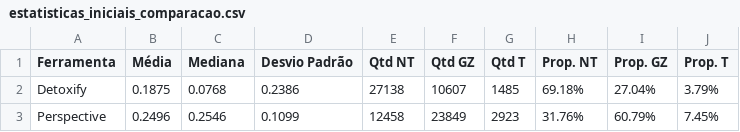
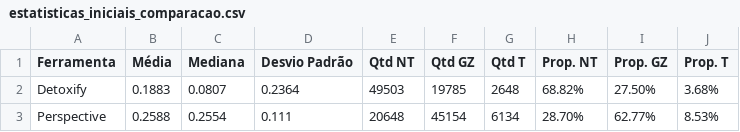
Before and after one commit to Stambassi/IC-Modelagem-de-influenciadores-infantis, a CSV file: Coletor/crawler/NLP/comparacao/tabelas/estatisticas_iniciais_comparacao.csv, drawn as a sheet.

```diff
--- a/Coletor/crawler/NLP/comparacao/tabelas/estatisticas_iniciais_comparacao.csv
+++ b/Coletor/crawler/NLP/comparacao/tabelas/estatisticas_iniciais_comparacao.csv
@@ -1,3 +1,3 @@
 Ferramenta,Média,Mediana,Desvio Padrão,Qtd NT,Qtd GZ,Qtd T,Prop. NT,Prop. GZ,Prop. T
-Detoxify,0.1875,0.0768,0.2386,27138,10607,1485,69.18%,27.04%,3.79%
-Perspective,0.2496,0.2546,0.1099,12458,23849,2923,31.76%,60.79%,7.45%
+Detoxify,0.1883,0.0807,0.2364,49503,19785,2648,68.82%,27.50%,3.68%
+Perspective,0.2588,0.2554,0.111,20648,45154,6134,28.70%,62.77%,8.53%
```
Also changed, not shown: 7 other files.
